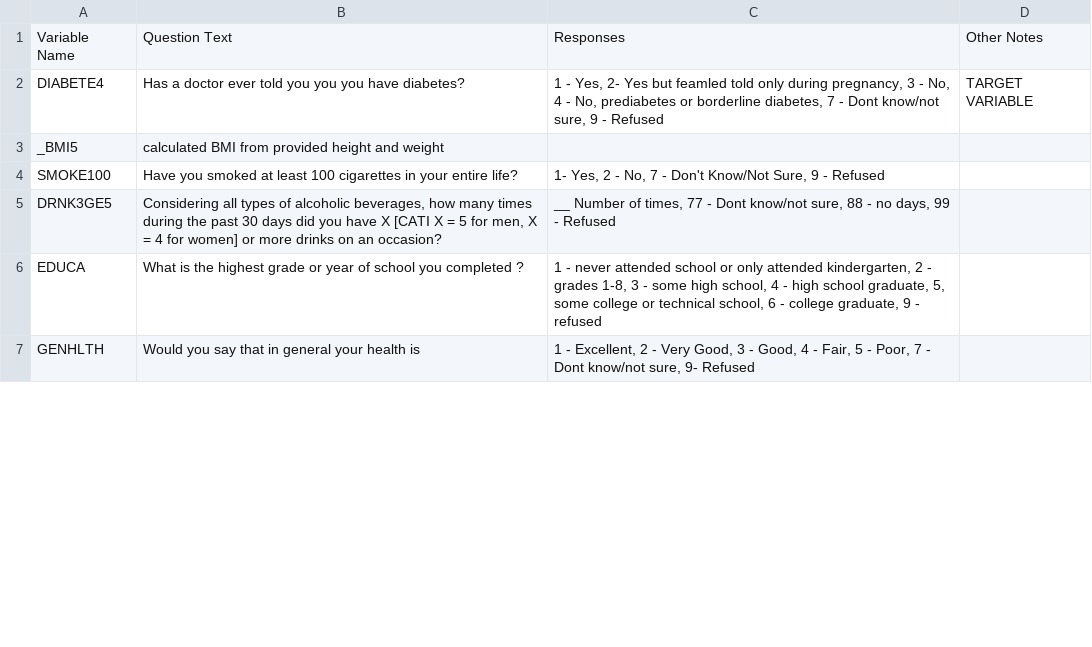
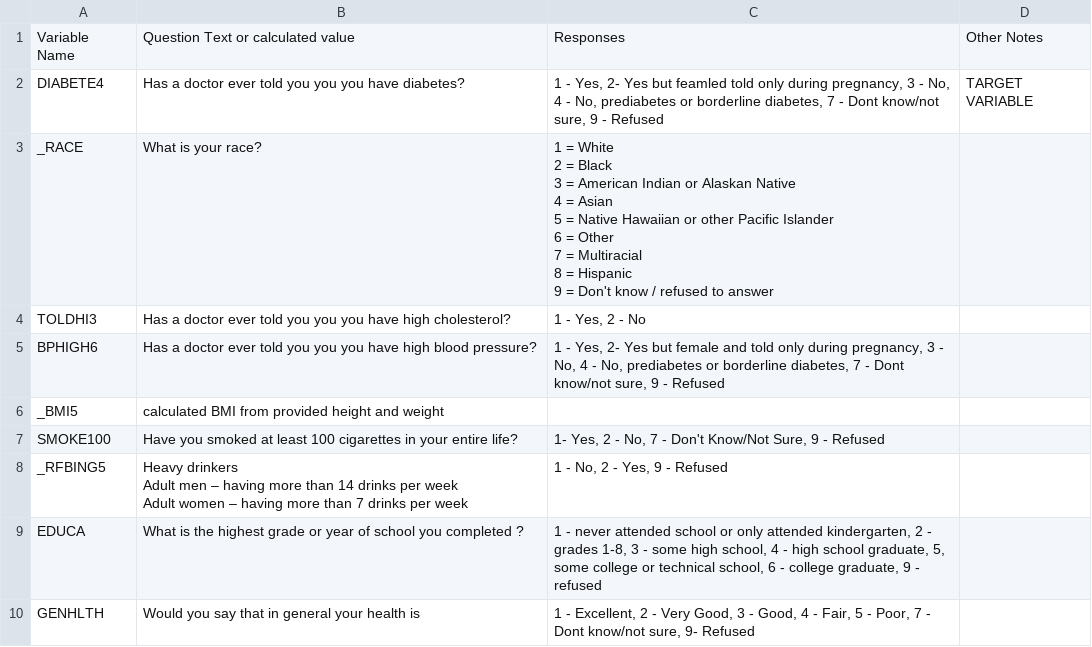
Before and after one commit to UnBearAble1/Diabetes_Final_Project, a CSV file: dataset_column_key.csv, drawn as a sheet; only a part is shown; the diff covers the shown part only.

Commit message:
Updated dataset_column_key to reflect updated column selection and responses

```diff
--- a/dataset_column_key.csv
+++ b/dataset_column_key.csv
@@ -1,6 +1,19 @@
-Variable Name,Question Text,Responses,Other Notes
+Variable Name,Question Text or calculated value,Responses,Other Notes
 DIABETE4,Has a doctor ever told you you you have diabetes?,"1 - Yes, 2- Yes but feamled told only during pregnancy, 3 - No, 4 - No, prediabetes or borderline diabetes, 7 - Dont know/not sure, 9 - Refused",TARGET VARIABLE
+_RACE,What is your race?,"1 = White
+2 = Black
+3 = American Indian or Alaskan Native
+4 = Asian
+5 = Native Hawaiian or other Pacific Islander
+6 = Other
+7 = Multiracial
+8 = Hispanic
+9 = Don't know / refused to answer",
+TOLDHI3,Has a doctor ever told you you you have high cholesterol?,"1 - Yes, 2 - No",
+BPHIGH6,Has a doctor ever told you you you have high blood pressure?,"1 - Yes, 2- Yes but female and told only during pregnancy, 3 - No, 4 - No, prediabetes or borderline diabetes, 7 - Dont know/not sure, 9 - Refused",
 _BMI5,calculated BMI from provided height and weight,,
 SMOKE100,Have you smoked at least 100 cigarettes in your entire life?,"1- Yes, 2 - No, 7 - Don't Know/Not Sure, 9 - Refused",
-DRNK3GE5,"Considering all types of alcoholic beverages, how many times during the past 30 days did you have X [CATI X = 5 for men, X = 4 for women] or more drinks on an occasion?","__ Number of times, 77 - Dont know/not sure, 88 - no days, 99 - Refused",
+_RFBING5,"Heavy drinkers
+Adult men – having more than 14 drinks per week
+Adult women – having more than 7 drinks per week","1 - No, 2 - Yes, 9 - Refused",
 EDUCA,What is the highest grade or year of school you completed ?,"1 - never attended school or only attended kindergarten, 2 - grades 1-8, 3 - some high school, 4 - high school graduate, 5, some college or technical school, 6 - college graduate, 9 - refused",
```
Also changed, not shown: 4 removed rows and 2 edited cells elsewhere in this file.
